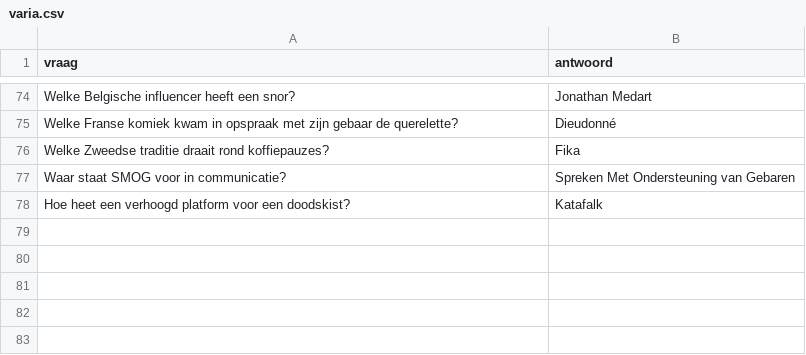
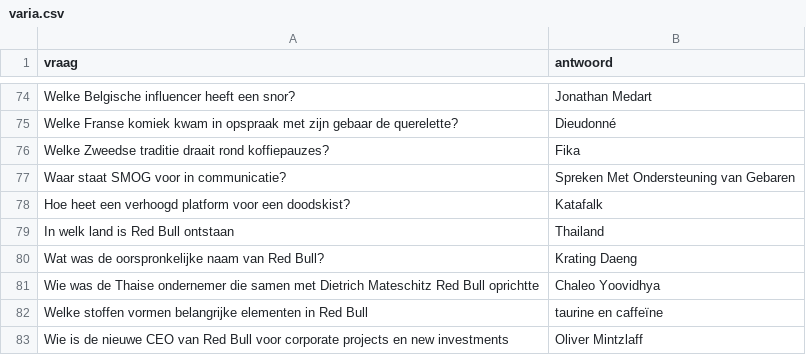
Before and after one commit to DieterVerhofstadt/quizapp, a CSV file: csv/varia.csv, drawn as a sheet; only a part is shown, gaps mark what is left out; the diff names each change by its address in the sheet, - before the commit and + after, or states it on an @@ line.

Commit message:
Update varia.csv

```diff
--- a/csv/varia.csv
+++ b/csv/varia.csv
+row 79: In welk land is Red Bull ontstaan | Thailand
+row 80: Wat was de oorspronkelijke naam van Red Bull? | Krating Daeng
+row 81: Wie was de Thaise ondernemer die samen met Dietrich Mateschitz Red Bull oprichtte | Chaleo Yoovidhya
+row 82: Welke stoffen vormen belangrijke elementen in Red Bull | taurine en caffeïne
+row 83: Wie is de nieuwe CEO van Red Bull voor corporate projects en new investments | Oliver Mintzlaff
```
